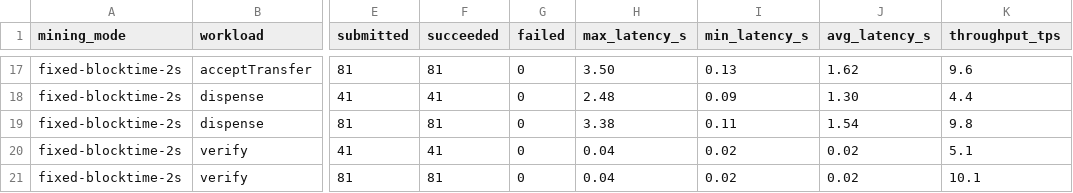
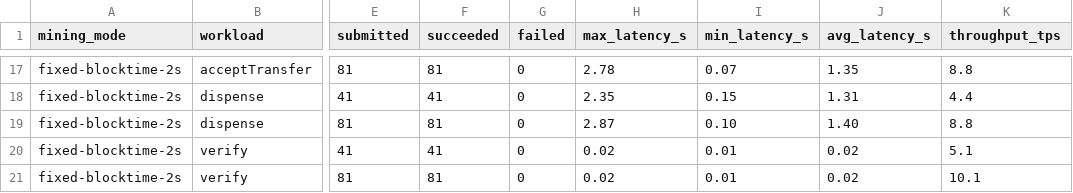
Before and after one commit to Nemukula-Orifuna/MyCodes, a CSV file: benchmarks/caliper/results/caliper-results.csv, drawn as a sheet; only a part is shown, gaps mark what is left out; the diff covers the shown part only; the diff names each change by its address in the sheet, - before the commit and + after, or states it on an @@ line.

```diff
--- a/benchmarks/caliper/results/caliper-results.csv
+++ b/benchmarks/caliper/results/caliper-results.csv
-H17 (max_latency_s): 3.50
+H17 (max_latency_s): 2.78
-I17 (min_latency_s): 0.13
+I17 (min_latency_s): 0.07
-J17 (avg_latency_s): 1.62
+J17 (avg_latency_s): 1.35
-K17 (throughput_tps): 9.6
+K17 (throughput_tps): 8.8
-H18 (max_latency_s): 2.48
+H18 (max_latency_s): 2.35
-I18 (min_latency_s): 0.09
+I18 (min_latency_s): 0.15
-J18 (avg_latency_s): 1.30
+J18 (avg_latency_s): 1.31
-H19 (max_latency_s): 3.38
+H19 (max_latency_s): 2.87
-I19 (min_latency_s): 0.11
+I19 (min_latency_s): 0.10
-J19 (avg_latency_s): 1.54
+J19 (avg_latency_s): 1.40
-K19 (throughput_tps): 9.8
+K19 (throughput_tps): 8.8
-H20:H21 (max_latency_s): 0.04
+H20:H21 (max_latency_s): 0.02
-I20:I21 (min_latency_s): 0.02
+I20:I21 (min_latency_s): 0.01
```
Also changed, not shown: 35 edited cells elsewhere in this file, 37 other files.
